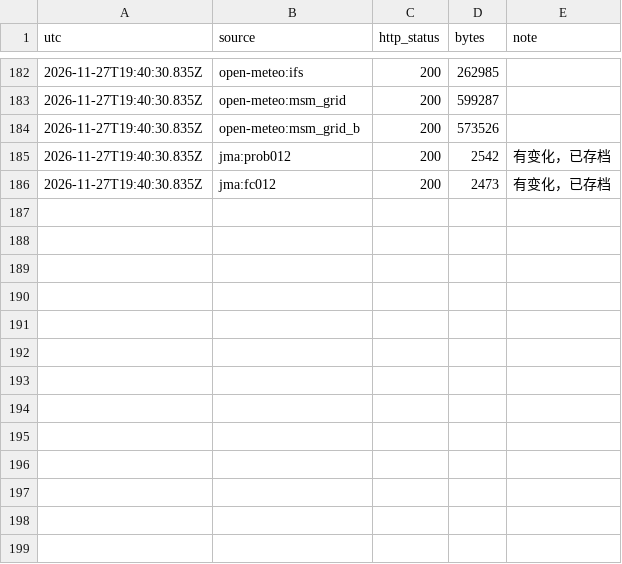
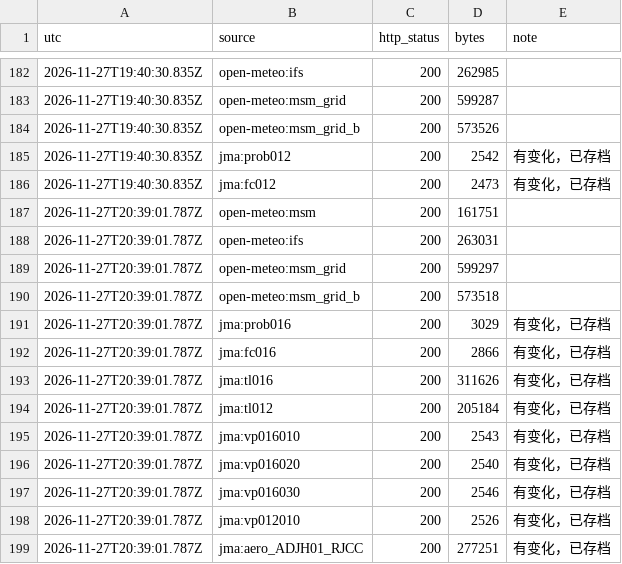
Before and after one commit to SHIELD-CAP/hokkaido-winter-route, a CSV file: data/fetch_log.csv, drawn as a sheet; only a part is shown, gaps mark what is left out.

```diff
--- a/data/fetch_log.csv
+++ b/data/fetch_log.csv
@@ -186 +186,14 @@ utc,source,http_status,bytes,note
 2026-11-27T19:40:30.835Z,jma:fc012,200,2473,有变化，已存档
+2026-11-27T20:39:01.787Z,open-meteo:msm,200,161751,
+2026-11-27T20:39:01.787Z,open-meteo:ifs,200,263031,
+2026-11-27T20:39:01.787Z,open-meteo:msm_grid,200,599297,
+2026-11-27T20:39:01.787Z,open-meteo:msm_grid_b,200,573518,
+2026-11-27T20:39:01.787Z,jma:prob016,200,3029,有变化，已存档
+2026-11-27T20:39:01.787Z,jma:fc016,200,2866,有变化，已存档
+2026-11-27T20:39:01.787Z,jma:tl016,200,311626,有变化，已存档
+2026-11-27T20:39:01.787Z,jma:tl012,200,205184,有变化，已存档
+2026-11-27T20:39:01.787Z,jma:vp016010,200,2543,有变化，已存档
+2026-11-27T20:39:01.787Z,jma:vp016020,200,2540,有变化，已存档
+2026-11-27T20:39:01.787Z,jma:vp016030,200,2546,有变化，已存档
+2026-11-27T20:39:01.787Z,jma:vp012010,200,2526,有变化，已存档
+2026-11-27T20:39:01.787Z,jma:aero_ADJH01_RJCC,200,277251,有变化，已存档
```
Also changed, not shown: 17 other files.
